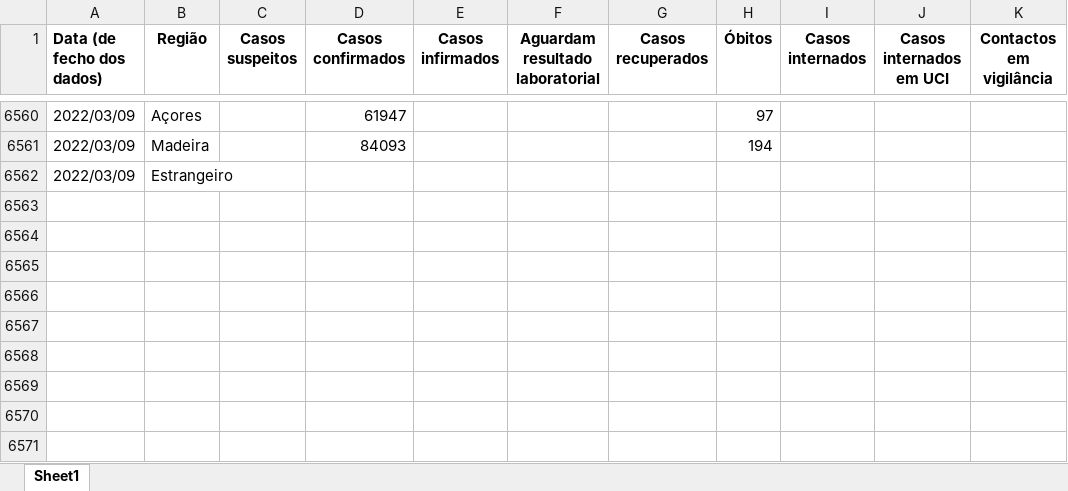
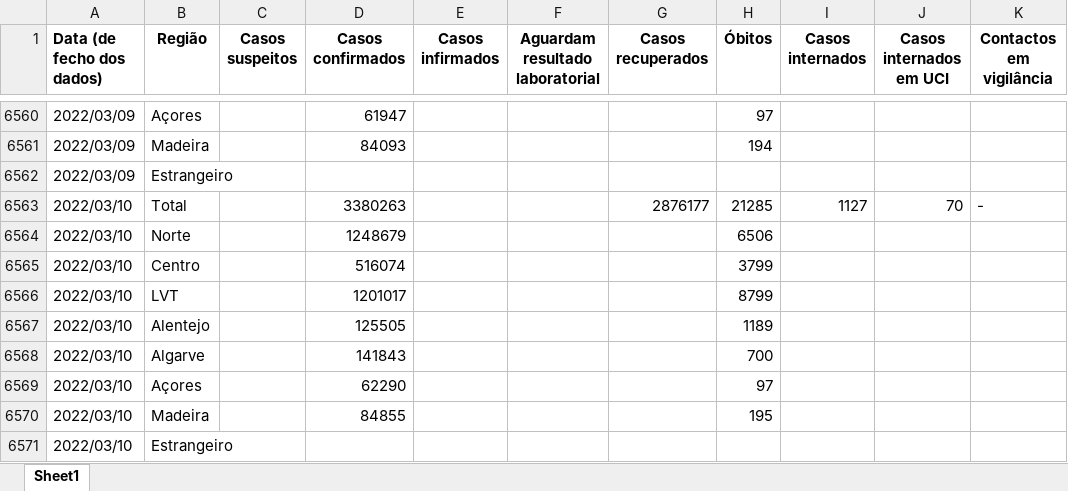
Before and after one commit to bruno-leal/covid19-portugal-data, an Excel workbook: time_series_covid19_portugal.xlsx, sheet Sheet1, drawn as a sheet; only a part is shown, gaps mark what is left out; values as stored, in another font and other column widths than the file's, no borders; the diff names each change by its address in the sheet, - before the commit and + after, or states it on an @@ line.

Commit message:
- Data update from DGS's 2022/03/10 report.

```diff
--- a/time_series_covid19_portugal.xlsx (sheet Sheet1)
+++ b/time_series_covid19_portugal.xlsx (sheet Sheet1)
+row 6563: 2022/03/10 | Total |  | 3380263 |  |  | 2876177 | 21285 | 1127 | 70 | -
+row 6564: 2022/03/10 | Norte |  | 1248679 |  |  |  | 6506
+row 6565: 2022/03/10 | Centro |  | 516074 |  |  |  | 3799
+row 6566: 2022/03/10 | LVT |  | 1201017 |  |  |  | 8799
+row 6567: 2022/03/10 | Alentejo |  | 125505 |  |  |  | 1189
+row 6568: 2022/03/10 | Algarve |  | 141843 |  |  |  | 700
+row 6569: 2022/03/10 | Açores |  | 62290 |  |  |  | 97
+row 6570: 2022/03/10 | Madeira |  | 84855 |  |  |  | 195
+row 6571: 2022/03/10 | Estrangeiro
```
